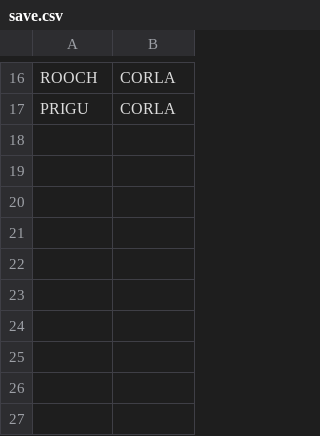
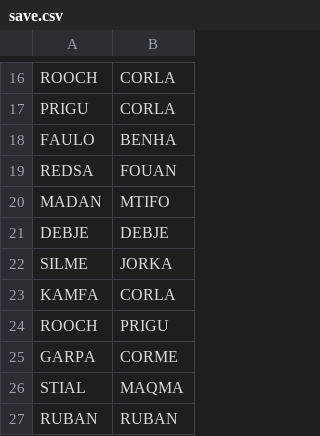
Before and after one commit to loicNorgeot/testfacile, a CSV file: save.csv, drawn as a sheet; only a part is shown, gaps mark what is left out; the diff names each change by its address in the sheet, - before the commit and + after, or states it on an @@ line.

Commit message:
updates

```diff
--- a/save.csv
+++ b/save.csv
+row 18: FAULO | BENHA
+row 19: REDSA | FOUAN
+row 20: MADAN | MTIFO
+row 21: DEBJE | DEBJE
+row 22: SILME | JORKA
+row 23: KAMFA | CORLA
+row 24: ROOCH | PRIGU
+row 25: GARPA | CORME
+row 26: STIAL | MAQMA
+row 27: RUBAN | RUBAN
```
